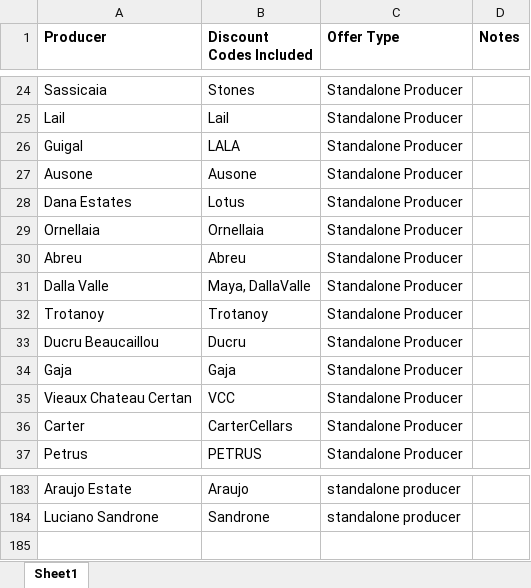
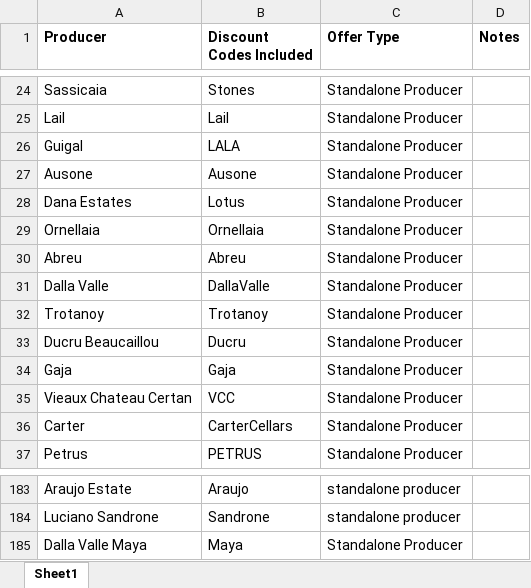
Before and after one commit to Grandcruch/email-campaign-dashboard, an Excel workbook: Producer - Discount Code Mapping - Copy.xlsx, sheet Sheet1, drawn as a sheet; only a part is shown, gaps mark what is left out; values as stored, in another font and other column widths than the file's, no borders; the diff names each change by its address in the sheet, - before the commit and + after, or states it on an @@ line.

```diff
--- a/Producer - Discount Code Mapping - Copy.xlsx (sheet Sheet1)
+++ b/Producer - Discount Code Mapping - Copy.xlsx (sheet Sheet1)
-B31 (Discount Codes Included): Maya, DallaValle
+B31 (Discount Codes Included): DallaValle
+row 185: Dalla Valle Maya | Maya | Standalone Producer
```
Also changed, not shown: Producer - Product Mapping - Copy.xlsx.
